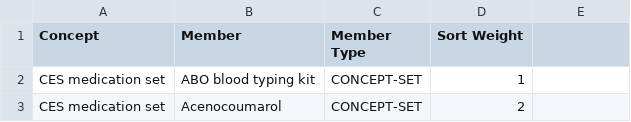
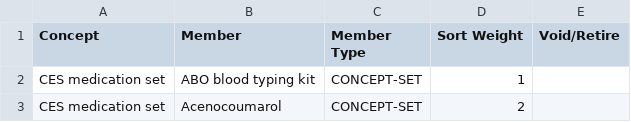
Before and after one commit to PIH/openmrs-config-ces, a CSV file: configuration/conceptsets/drug-concept-set.csv, drawn as a sheet; only a part is shown; the diff names each change by its address in the sheet, - before the commit and + after, or states it on an @@ line.

Commit message:
UHM-6614: Move Mexico Concepts MDS to Initializer for CES add void/retire column to drug conept set file

```diff
--- a/configuration/conceptsets/drug-concept-set.csv
+++ b/configuration/conceptsets/drug-concept-set.csv
-E1: (empty)
+E1: Void/Retire
```
